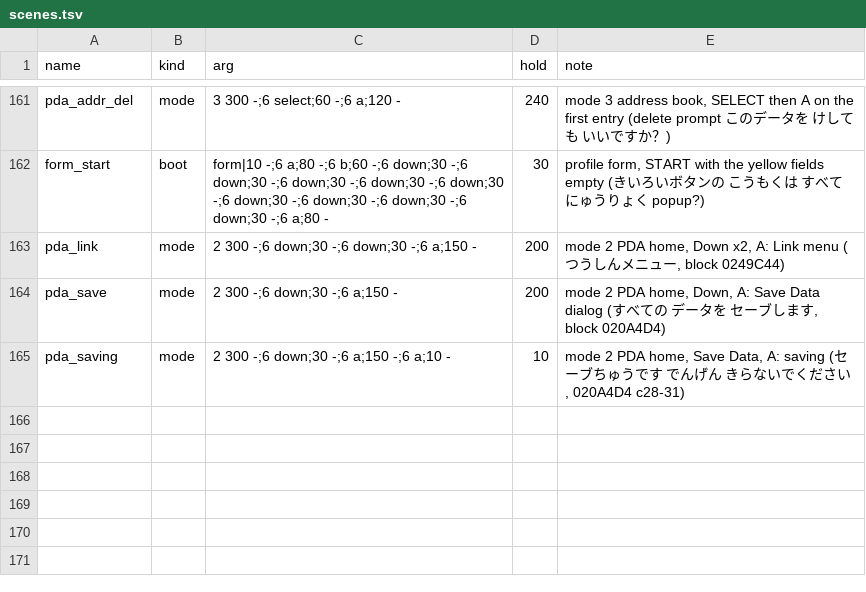
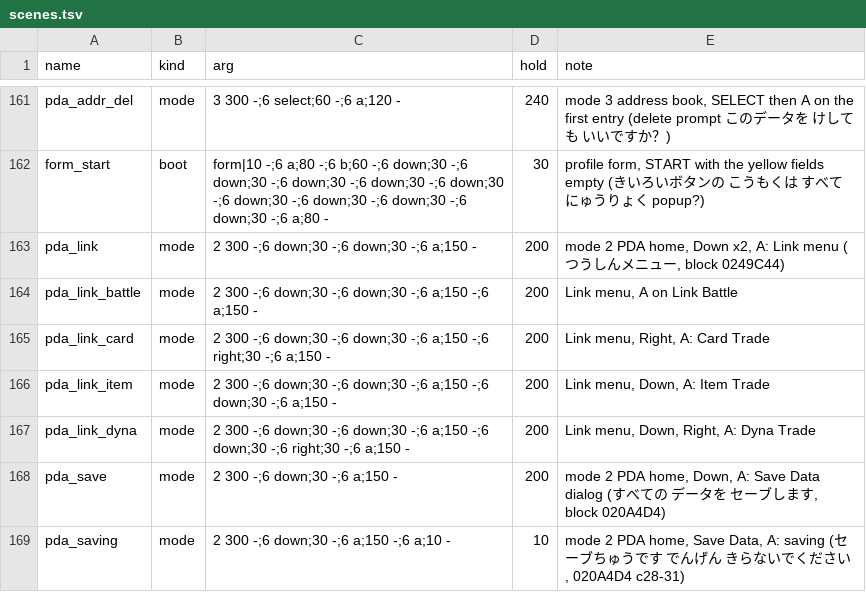
Before and after one commit to minhnhattonthat/gachasute-dyna-device-blue-en, a TSV file: tools/debug/scenes.tsv, drawn as a sheet; only a part is shown, gaps mark what is left out.

```diff
--- a/tools/debug/scenes.tsv
+++ b/tools/debug/scenes.tsv
@@ -163,2 +163,6 @@ form_start	boot	form|10 -;6 a;80 -;6 b;60 -;6 down;30 -;6 down;30 -;6 down;30 -;
 pda_link	mode	2 300 -;6 down;30 -;6 down;30 -;6 a;150 -	200	mode 2 PDA home, Down x2, A: Link menu (つうしんメニュー, block 0249C44)
+pda_link_battle	mode	2 300 -;6 down;30 -;6 down;30 -;6 a;150 -;6 a;150 -	200	Link menu, A on Link Battle
+pda_link_card	mode	2 300 -;6 down;30 -;6 down;30 -;6 a;150 -;6 right;30 -;6 a;150 -	200	Link menu, Right, A: Card Trade
+pda_link_item	mode	2 300 -;6 down;30 -;6 down;30 -;6 a;150 -;6 down;30 -;6 a;150 -	200	Link menu, Down, A: Item Trade
+pda_link_dyna	mode	2 300 -;6 down;30 -;6 down;30 -;6 a;150 -;6 down;30 -;6 right;30 -;6 a;150 -	200	Link menu, Down, Right, A: Dyna Trade
 pda_save	mode	2 300 -;6 down;30 -;6 a;150 -	200	mode 2 PDA home, Down, A: Save Data dialog (すべての データを セーブします, block 020A4D4)
```
Also changed, not shown: 4 other files.
